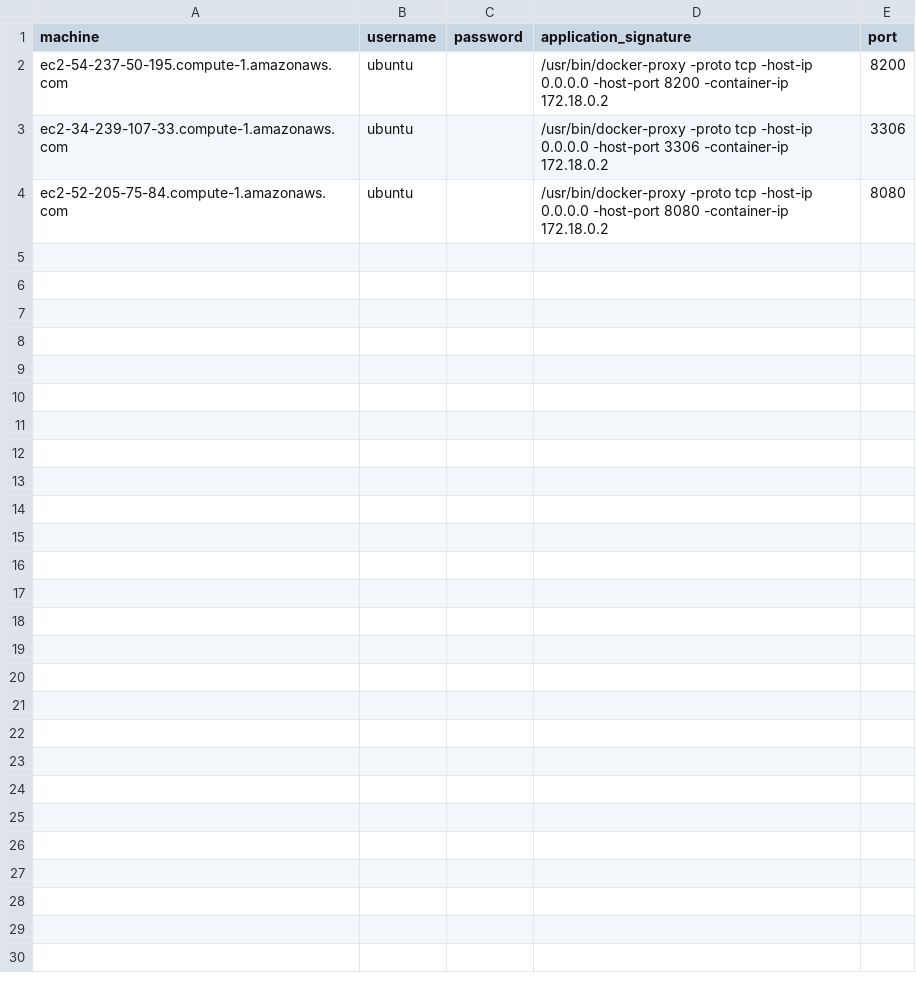
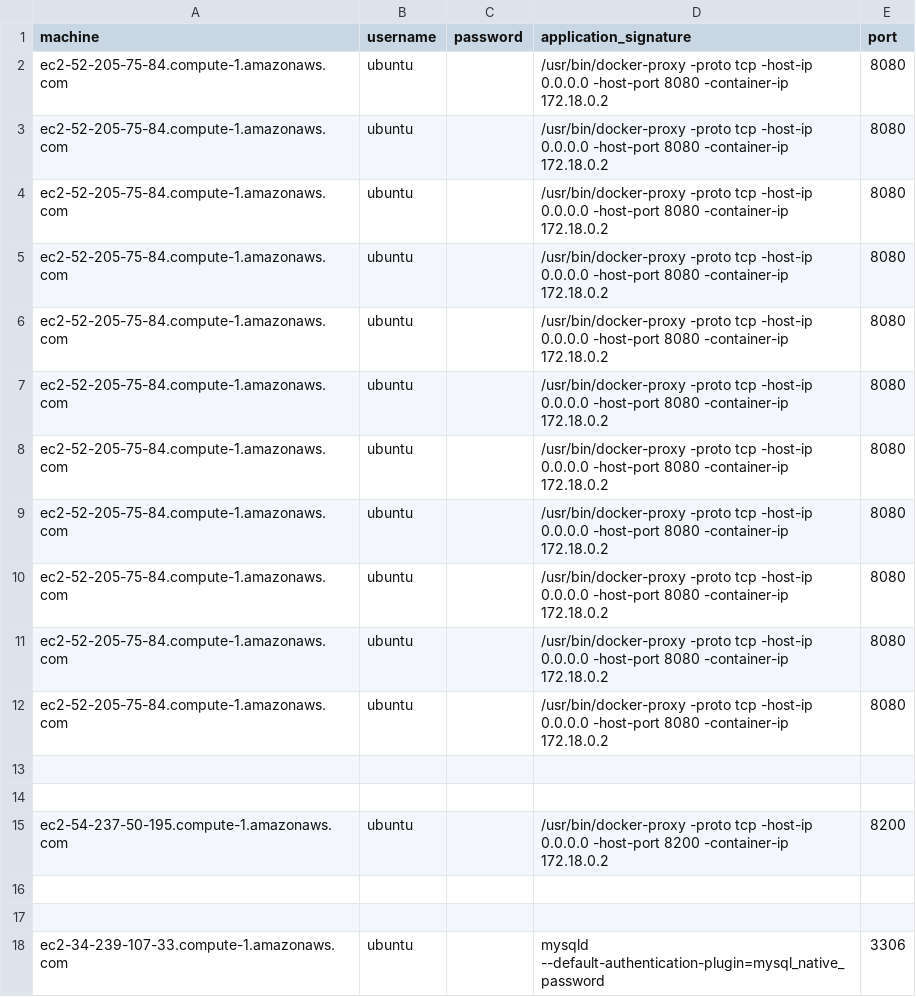
Before and after one commit to hdeiner/remote_checker, a CSV file: machines.csv, drawn as a sheet.

```diff
--- a/machines.csv
+++ b/machines.csv
@@ -1,4 +1,18 @@
 machine,username,password,application_signature,port
+ec2-52-205-75-84.compute-1.amazonaws.com,ubuntu,,/usr/bin/docker-proxy -proto tcp -host-ip 0.0.0.0 -host-port 8080 -container-ip 172.18.0.2,8080
+ec2-52-205-75-84.compute-1.amazonaws.com,ubuntu,,/usr/bin/docker-proxy -proto tcp -host-ip 0.0.0.0 -host-port 8080 -container-ip 172.18.0.2,8080
+ec2-52-205-75-84.compute-1.amazonaws.com,ubuntu,,/usr/bin/docker-proxy -proto tcp -host-ip 0.0.0.0 -host-port 8080 -container-ip 172.18.0.2,8080
+ec2-52-205-75-84.compute-1.amazonaws.com,ubuntu,,/usr/bin/docker-proxy -proto tcp -host-ip 0.0.0.0 -host-port 8080 -container-ip 172.18.0.2,8080
+ec2-52-205-75-84.compute-1.amazonaws.com,ubuntu,,/usr/bin/docker-proxy -proto tcp -host-ip 0.0.0.0 -host-port 8080 -container-ip 172.18.0.2,8080
+ec2-52-205-75-84.compute-1.amazonaws.com,ubuntu,,/usr/bin/docker-proxy -proto tcp -host-ip 0.0.0.0 -host-port 8080 -container-ip 172.18.0.2,8080
+ec2-52-205-75-84.compute-1.amazonaws.com,ubuntu,,/usr/bin/docker-proxy -proto tcp -host-ip 0.0.0.0 -host-port 8080 -container-ip 172.18.0.2,8080
+ec2-52-205-75-84.compute-1.amazonaws.com,ubuntu,,/usr/bin/docker-proxy -proto tcp -host-ip 0.0.0.0 -host-port 8080 -container-ip 172.18.0.2,8080
+ec2-52-205-75-84.compute-1.amazonaws.com,ubuntu,,/usr/bin/docker-proxy -proto tcp -host-ip 0.0.0.0 -host-port 8080 -container-ip 172.18.0.2,8080
+ec2-52-205-75-84.compute-1.amazonaws.com,ubuntu,,/usr/bin/docker-proxy -proto tcp -host-ip 0.0.0.0 -host-port 8080 -container-ip 172.18.0.2,8080
+ec2-52-205-75-84.compute-1.amazonaws.com,ubuntu,,/usr/bin/docker-proxy -proto tcp -host-ip 0.0.0.0 -host-port 8080 -container-ip 172.18.0.2,8080
+
+
 ec2-54-237-50-195.compute-1.amazonaws.com,ubuntu,,/usr/bin/docker-proxy -proto tcp -host-ip 0.0.0.0 -host-port 8200 -container-ip 172.18.0.2,8200
-ec2-34-239-107-33.compute-1.amazonaws.com,ubuntu,,/usr/bin/docker-proxy -proto tcp -host-ip 0.0.0.0 -host-port 3306 -container-ip 172.18.0.2,3306
-ec2-52-205-75-84.compute-1.amazonaws.com,ubuntu,,/usr/bin/docker-proxy -proto tcp -host-ip 0.0.0.0 -host-port 8080 -container-ip 172.18.0.2,8080
+
+
+ec2-34-239-107-33.compute-1.amazonaws.com,ubuntu,,mysqld --default-authentication-plugin=mysql_native_password,3306
```
Also changed, not shown: 3 other files.
